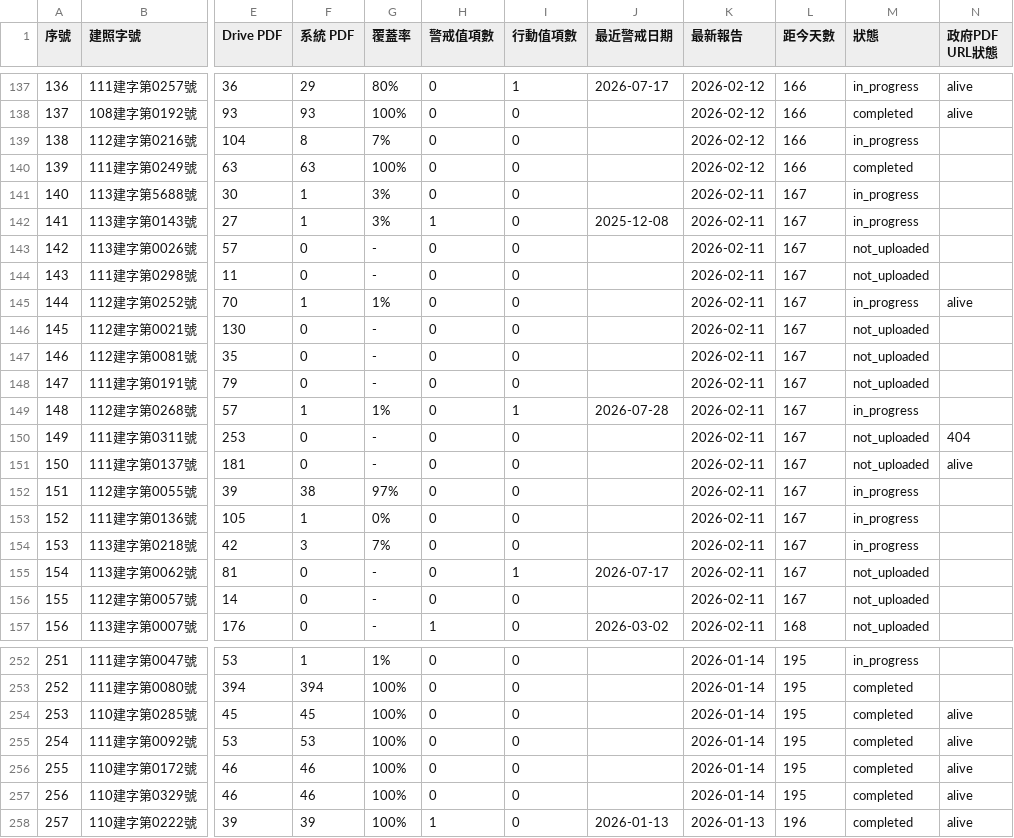
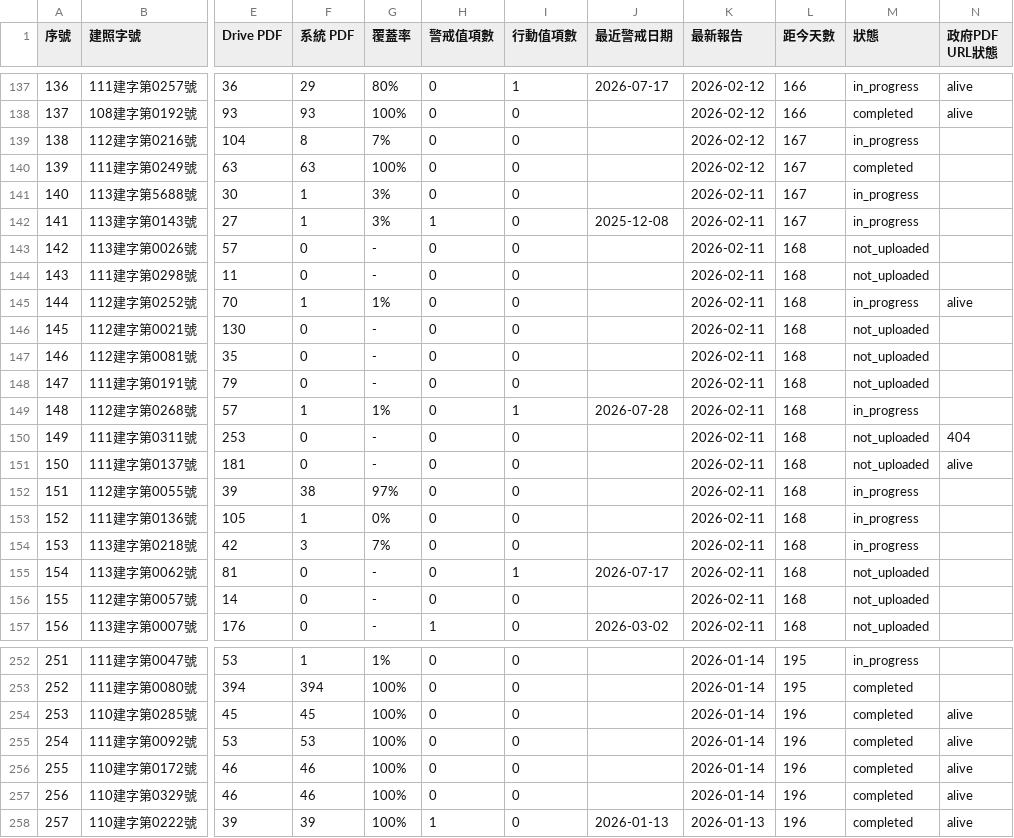
Before and after one commit to GeoThings/geoBingAn-pdf-sync-tool, a CSV file: state/permit_tracking.csv, drawn as a sheet; only a part is shown, gaps mark what is left out; the diff covers the shown part only; the diff names each change by its address in the sheet, - before the commit and + after, or states it on an @@ line.

```diff
--- a/state/permit_tracking.csv
+++ b/state/permit_tracking.csv
-L139:L140 (距今天數): 166
+L139:L140 (距今天數): 167
-L143:L156 (距今天數): 167
+L143:L156 (距今天數): 168
-L254:L257 (距今天數): 195
+L254:L257 (距今天數): 196
```
Also changed, not shown: 1 added row, 1 removed row, 22 edited cells and row numbers in column A elsewhere in this file, 4 other files.
